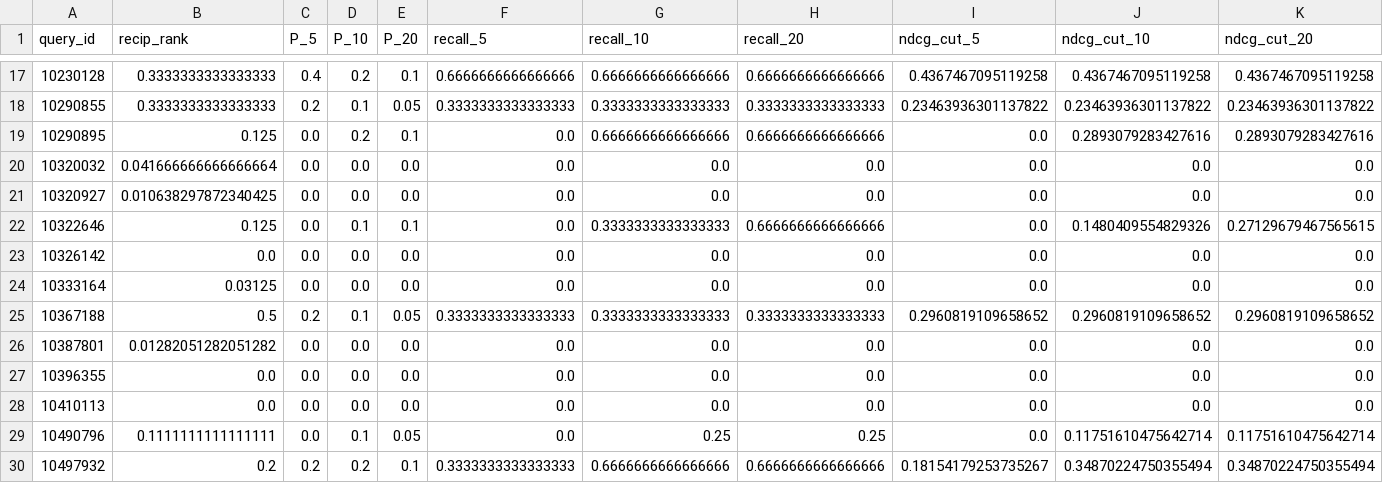
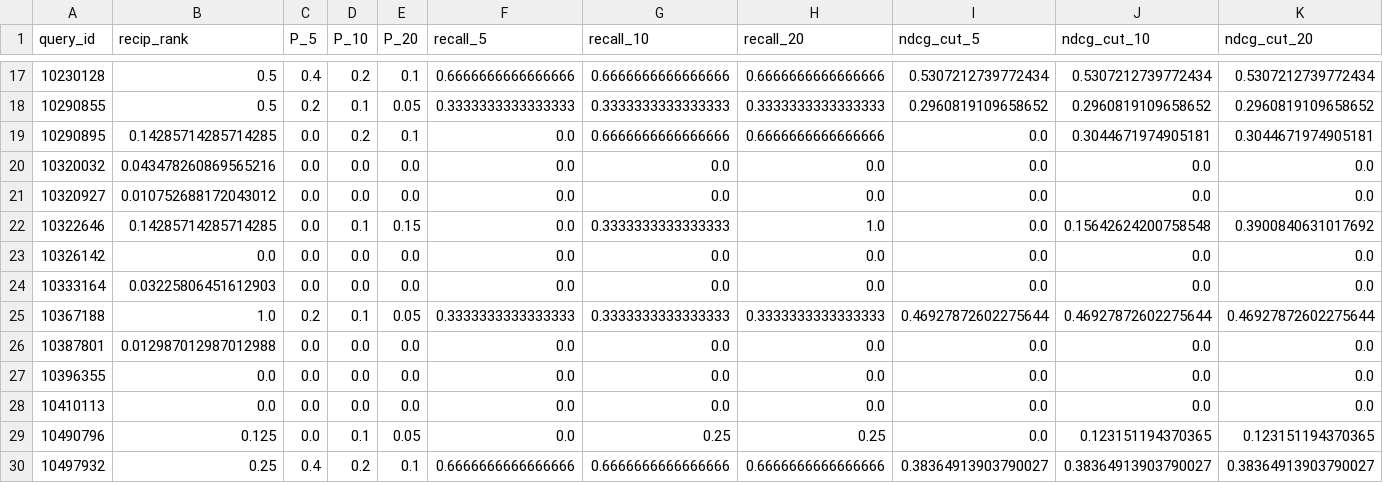
Before and after one commit to Mokshagnya-MR/Patent-Retrieval-System, a CSV file: results/semantic_test_per_query.csv, drawn as a sheet; only a part is shown, gaps mark what is left out; the diff covers the shown part only.

```diff
--- a/results/semantic_test_per_query.csv
+++ b/results/semantic_test_per_query.csv
@@ -17,14 +17,14 @@ query_id,recip_rank,P_5,P_10,P_20,recall_5,recall_10,recall_20,ndcg_cut_5,ndcg_c
-10230128,0.3333333333333333,0.4,0.2,0.1,0.6666666666666666,0.6666666666666666,0.6666666666666666,0.4367467095119258,0.4367467095119258,0.4367467095119258
-10290855,0.3333333333333333,0.2,0.1,0.05,0.3333333333333333,0.3333333333333333,0.3333333333333333,0.23463936301137822,0.23463936301137822,0.23463936301137822
-10290895,0.125,0.0,0.2,0.1,0.0,0.6666666666666666,0.6666666666666666,0.0,0.2893079283427616,0.2893079283427616
-10320032,0.041666666666666664,0.0,0.0,0.0,0.0,0.0,0.0,0.0,0.0,0.0
-10320927,0.010638297872340425,0.0,0.0,0.0,0.0,0.0,0.0,0.0,0.0,0.0
-10322646,0.125,0.0,0.1,0.1,0.0,0.3333333333333333,0.6666666666666666,0.0,0.1480409554829326,0.27129679467565615
+10230128,0.5,0.4,0.2,0.1,0.6666666666666666,0.6666666666666666,0.6666666666666666,0.5307212739772434,0.5307212739772434,0.5307212739772434
+10290855,0.5,0.2,0.1,0.05,0.3333333333333333,0.3333333333333333,0.3333333333333333,0.2960819109658652,0.2960819109658652,0.2960819109658652
+10290895,0.14285714285714285,0.0,0.2,0.1,0.0,0.6666666666666666,0.6666666666666666,0.0,0.3044671974905181,0.3044671974905181
+10320032,0.043478260869565216,0.0,0.0,0.0,0.0,0.0,0.0,0.0,0.0,0.0
+10320927,0.010752688172043012,0.0,0.0,0.0,0.0,0.0,0.0,0.0,0.0,0.0
+10322646,0.14285714285714285,0.0,0.1,0.15,0.0,0.3333333333333333,1.0,0.0,0.15642624200758548,0.3900840631017692
 10326142,0.0,0.0,0.0,0.0,0.0,0.0,0.0,0.0,0.0,0.0
-10333164,0.03125,0.0,0.0,0.0,0.0,0.0,0.0,0.0,0.0,0.0
-10367188,0.5,0.2,0.1,0.05,0.3333333333333333,0.3333333333333333,0.3333333333333333,0.2960819109658652,0.2960819109658652,0.2960819109658652
-10387801,0.01282051282051282,0.0,0.0,0.0,0.0,0.0,0.0,0.0,0.0,0.0
+10333164,0.03225806451612903,0.0,0.0,0.0,0.0,0.0,0.0,0.0,0.0,0.0
+10367188,1.0,0.2,0.1,0.05,0.3333333333333333,0.3333333333333333,0.3333333333333333,0.46927872602275644,0.46927872602275644,0.46927872602275644
+10387801,0.012987012987012988,0.0,0.0,0.0,0.0,0.0,0.0,0.0,0.0,0.0
 10396355,0.0,0.0,0.0,0.0,0.0,0.0,0.0,0.0,0.0,0.0
 10410113,0.0,0.0,0.0,0.0,0.0,0.0,0.0,0.0,0.0,0.0
-10490796,0.1111111111111111,0.0,0.1,0.05,0.0,0.25,0.25,0.0,0.11751610475642714,0.11751610475642714
-10497932,0.2,0.2,0.2,0.1,0.3333333333333333,0.6666666666666666,0.6666666666666666,0.18154179253735267,0.34870224750355494,0.34870224750355494
+10490796,0.125,0.0,0.1,0.05,0.0,0.25,0.25,0.0,0.123151194370365,0.123151194370365
+10497932,0.25,0.4,0.2,0.1,0.6666666666666666,0.6666666666666666,0.6666666666666666,0.38364913903790027,0.38364913903790027,0.38364913903790027
```
Also changed, not shown: 102 edited cells elsewhere in this file, results/bm25_per_query.csv, results/bm25f_per_query.csv, 4 other files.
